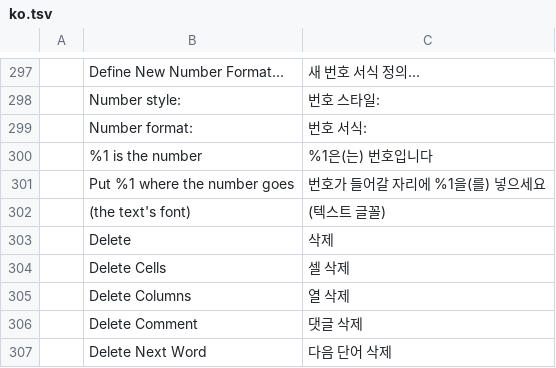
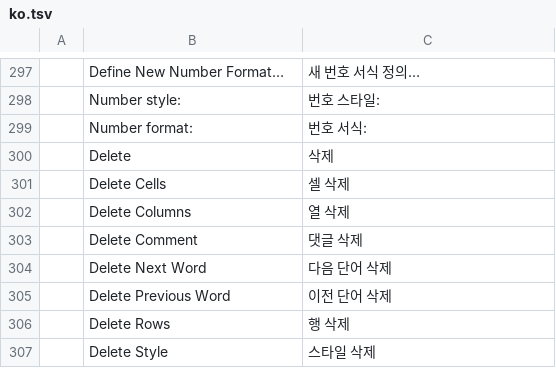
Before and after one commit to Nghiathan13/wordcraft, a TSV file: crates/ui-egui/src/i18n/ko.tsv, drawn as a sheet; only a part is shown, gaps mark what is left out; the shorter side is filled out with more unchanged rows.

```diff
--- a/crates/ui-egui/src/i18n/ko.tsv
+++ b/crates/ui-egui/src/i18n/ko.tsv
@@ -299,5 +299,2 @@
 	Number format:	번호 서식:
-	%1 is the number	%1은(는) 번호입니다
-	Put %1 where the number goes	번호가 들어갈 자리에 %1을(를) 넣으세요
-	(the text's font)	(텍스트 글꼴)
 	Delete	삭제
```
Also changed, not shown: crates/ui-egui/src/i18n/bg.tsv, crates/ui-egui/src/i18n/ru.tsv, 27 other files.
